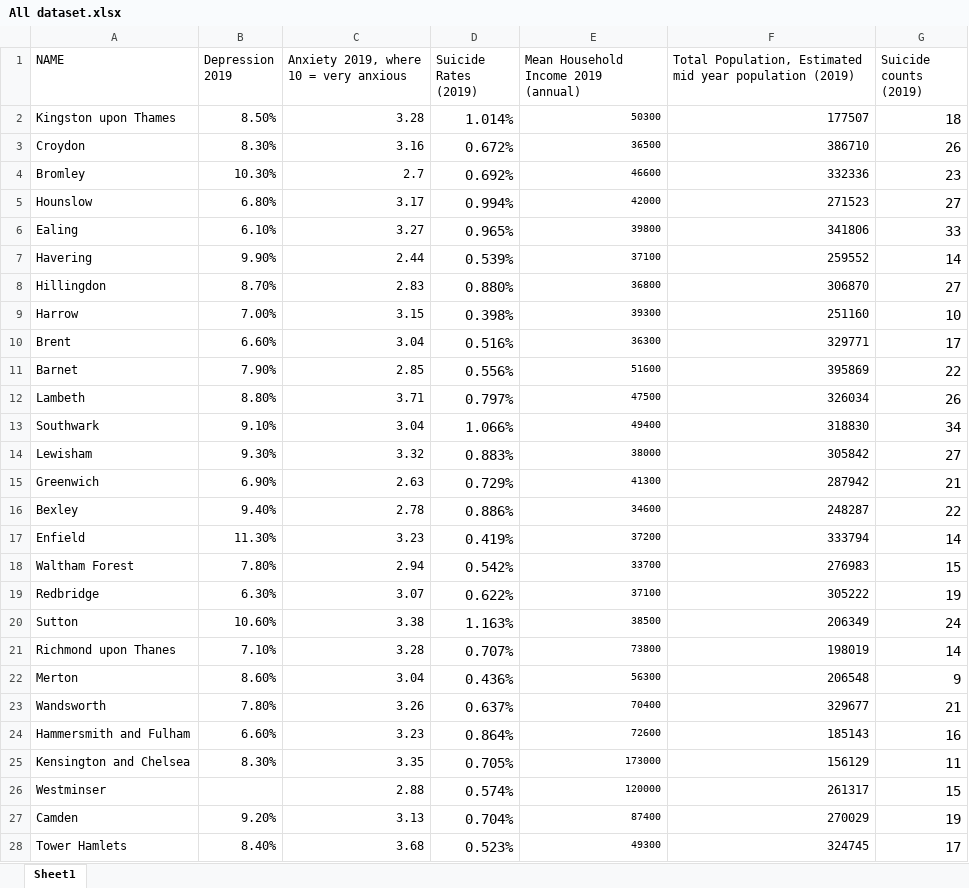
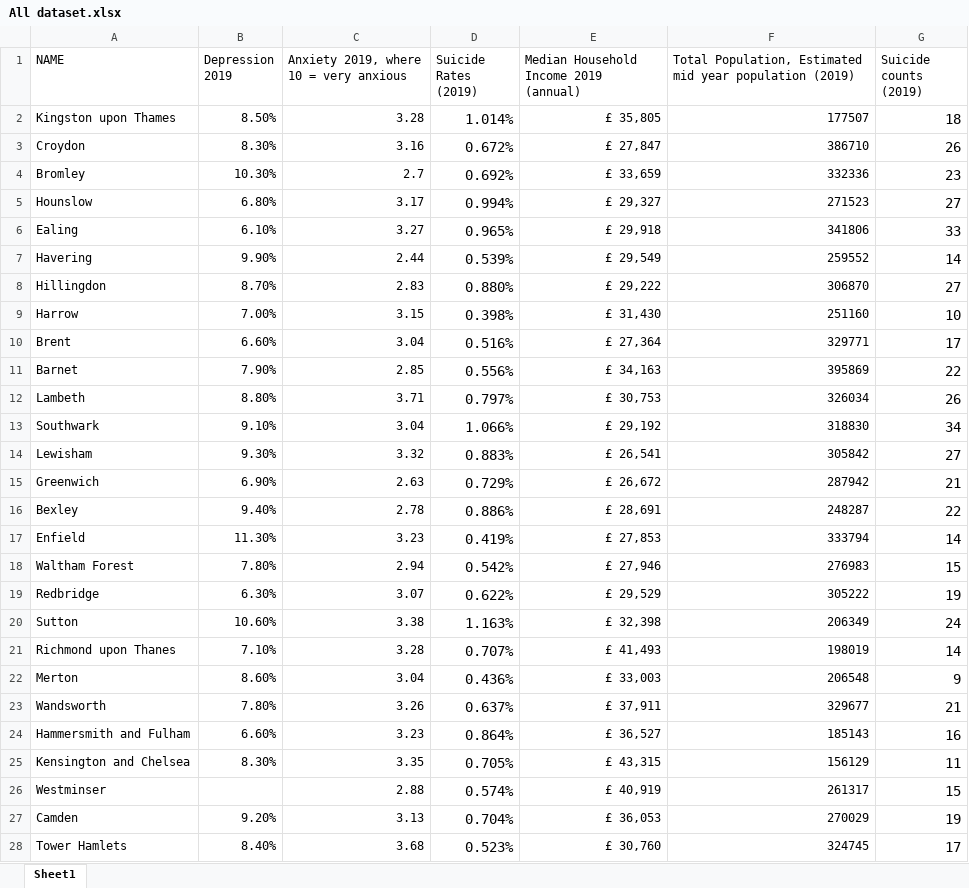
Before and after one commit to alyssageorgee/alyssageorge.github.io, an Excel workbook: All dataset.xlsx, sheet Sheet1, drawn as a sheet; only a part is shown; values as stored, in another font and other column widths than the file's, no borders; the diff covers the shown part only; the diff names each change by its address in the sheet, - before the commit and + after, or states it on an @@ line.

```diff
--- a/All dataset.xlsx (sheet Sheet1)
+++ b/All dataset.xlsx (sheet Sheet1)
-E1: Mean Household Income 2019 (annual)
+E1: Median Household Income 2019 (annual)
-E2: 50300
+E2: £ 35,805
@@ E2:E28 text size: larger @@
-E3: 36500
+E3: £ 27,847
-E4: 46600
+E4: £ 33,659
-E5: 42000
+E5: £ 29,327
-E6: 39800
+E6: £ 29,918
-E7: 37100
+E7: £ 29,549
-E8: 36800
+E8: £ 29,222
-E9: 39300
+E9: £ 31,430
-E10: 36300
+E10: £ 27,364
-E11: 51600
+E11: £ 34,163
-E12: 47500
+E12: £ 30,753
-E13: 49400
+E13: £ 29,192
-E14: 38000
+E14: £ 26,541
-E15: 41300
+E15: £ 26,672
-E16: 34600
+E16: £ 28,691
-E17: 37200
+E17: £ 27,853
-E18: 33700
+E18: £ 27,946
-E19: 37100
+E19: £ 29,529
-E20: 38500
+E20: £ 32,398
-E21: 73800
+E21: £ 41,493
-E22: 56300
+E22: £ 33,003
-E23: 70400
+E23: £ 37,911
-E24: 72600
+E24: £ 36,527
-E25: 173000
+E25: £ 43,315
-E26: 120000
+E26: £ 40,919
-E27: 87400
+E27: £ 36,053
-E28: 49300
+E28: £ 30,760
```
Also changed, not shown: 6 edited cells and cell formats elsewhere in this sheet, 17 other files.
